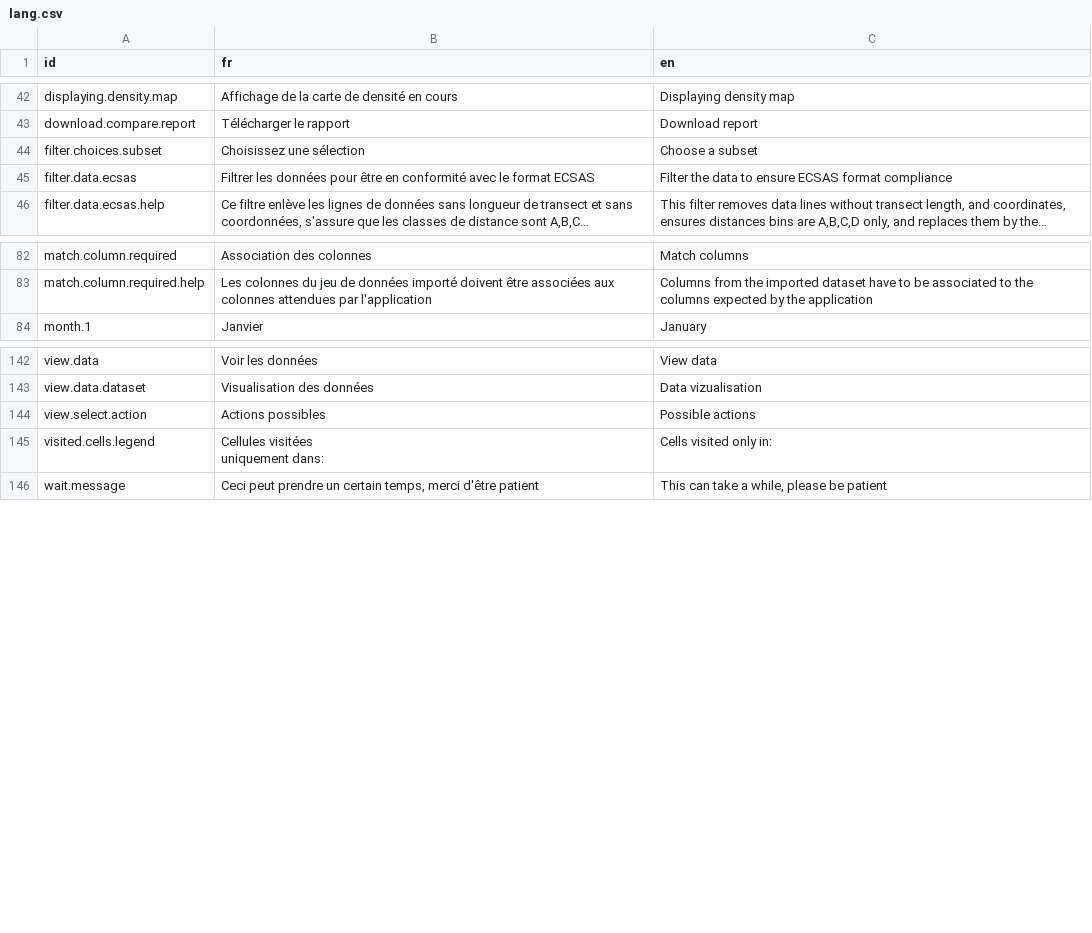
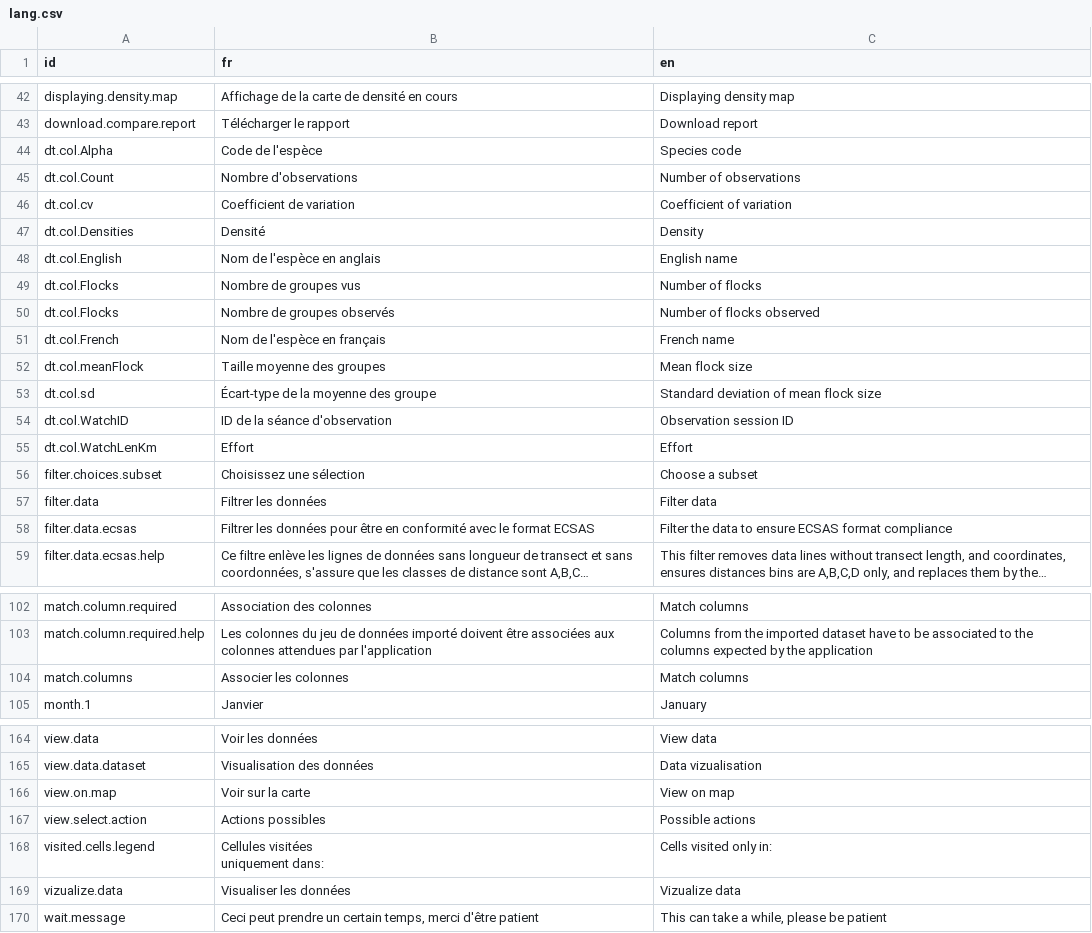
Before and after one commit to Vin985/cruiseCompare, a CSV file: assets/lang.csv, drawn as a sheet; only a part is shown, gaps mark what is left out; long unchanged cells end in …; the diff covers the shown part only; the diff names each change by its address in the sheet, - before the commit and + after, or states it on an @@ line.

```diff
--- a/assets/lang.csv
+++ b/assets/lang.csv
+row 44: dt.col.Alpha | Code de l'espèce | Species code
+row 45: dt.col.Count | Nombre d'observations | Number of observations
+row 46: dt.col.cv | Coefficient de variation | Coefficient of variation
+row 47: dt.col.Densities | Densité | Density
+row 48: dt.col.English | Nom de l'espèce en anglais | English name
+row 49: dt.col.Flocks | Nombre de groupes vus | Number of flocks
+row 50: dt.col.Flocks | Nombre de groupes observés | Number of flocks observed
+row 51: dt.col.French | Nom de l'espèce en français | French name
+row 52: dt.col.meanFlock | Taille moyenne des groupes | Mean flock size
+row 53: dt.col.sd | Écart-type de la moyenne des groupe | Standard deviation of mean flock size
+row 54: dt.col.WatchID | ID de la séance d'observation | Observation session ID
+row 55: dt.col.WatchLenKm | Effort | Effort
+row 57: filter.data | Filtrer les données | Filter data
+row 104: match.columns | Associer les colonnes | Match columns
+row 166: view.on.map | Voir sur la carte | View on map
+row 169: vizualize.data | Visualiser les données | Vizualize data
```
Also changed, not shown: 8 added rows and 4 edited cells elsewhere in this file, 6 other files.
